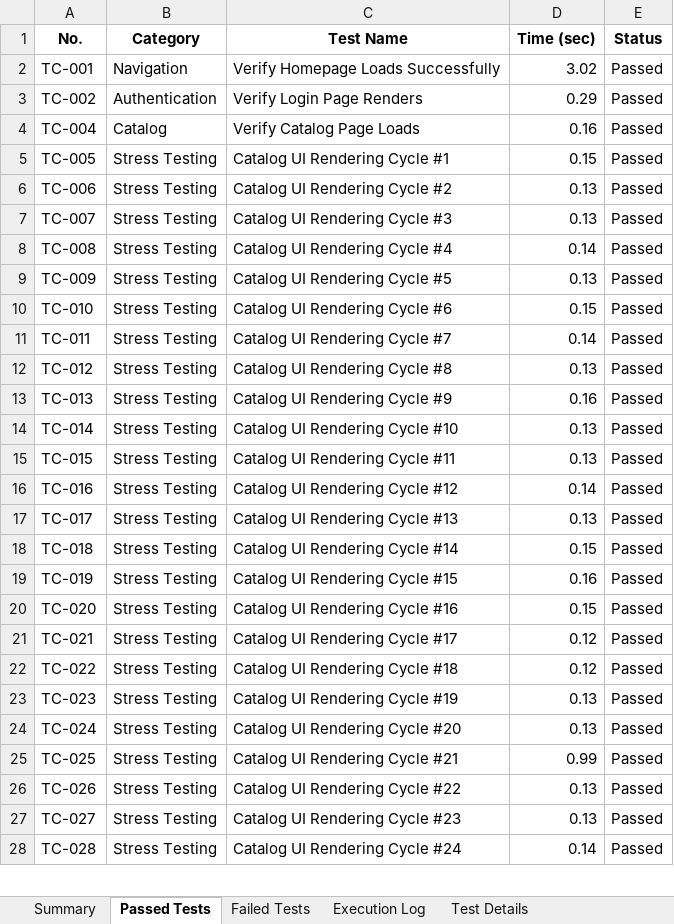
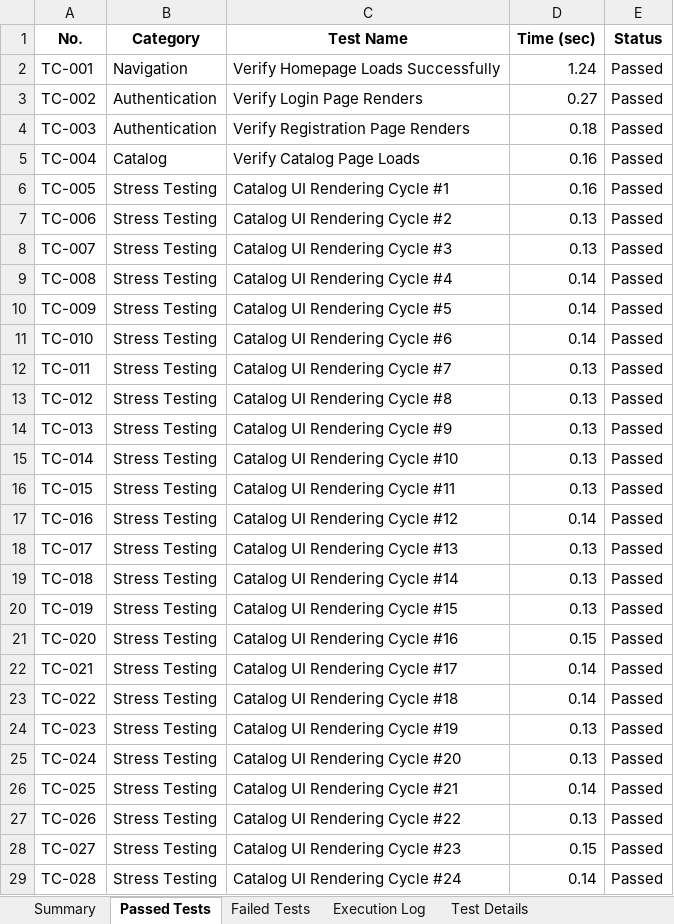
Before and after one commit to Vasanth1817/Roomify_App, an Excel workbook: RoomifyWeb/E2E_Test_Report_RoomifyWeb.xlsx, sheet Passed Tests, drawn as a sheet; only a part is shown; values as stored, in another font and other column widths than the file's, no borders; addresses are those after the commit; the diff covers the shown part only; the diff names each change by its address in the sheet, - before the commit and + after, or states it on an @@ line.

Commit message:
Complete RoomifyWeb overhaul: Global Light Mode, UI Bug Fixes, Budget Fixes, Catalog Logic, and E2E Tests

```diff
--- a/RoomifyWeb/E2E_Test_Report_RoomifyWeb.xlsx (sheet Passed Tests)
+++ b/RoomifyWeb/E2E_Test_Report_RoomifyWeb.xlsx (sheet Passed Tests)
-D2 (Time (sec)): 3.02
+D2 (Time (sec)): 1.24
-D3 (Time (sec)): 0.29
+D3 (Time (sec)): 0.27
+row 4: TC-003 | Authentication | Verify Registration Page Renders | 0.18 | Passed
-D6 (Time (sec)): 0.15
+D6 (Time (sec)): 0.16
-D10 (Time (sec)): 0.13
+D10 (Time (sec)): 0.14
-D11 (Time (sec)): 0.15
+D11 (Time (sec)): 0.14
-D12 (Time (sec)): 0.14
+D12 (Time (sec)): 0.13
-D14 (Time (sec)): 0.16
+D14 (Time (sec)): 0.13
-D19 (Time (sec)): 0.15
+D19 (Time (sec)): 0.13
-D20 (Time (sec)): 0.16
+D20 (Time (sec)): 0.13
-D22:D23 (Time (sec)): 0.12
+D22:D23 (Time (sec)): 0.14
-D26 (Time (sec)): 0.99
+D26 (Time (sec)): 0.14
-D28 (Time (sec)): 0.13
+D28 (Time (sec)): 0.15
```
Also changed, not shown: 57 edited cells elsewhere in this sheet, sheet Execution Log, sheet Failed Tests, sheet Summary, sheet Test Details, 15 other files.
